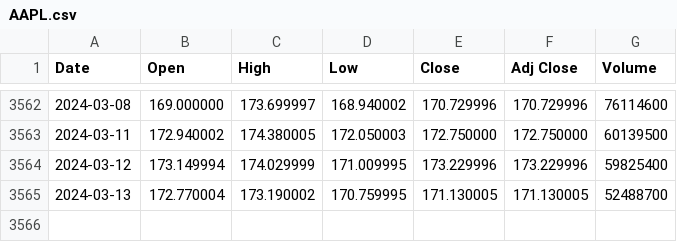
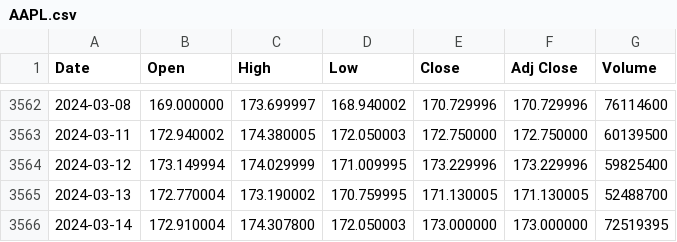
Before and after one commit to Safron09/deep_learning, a CSV file: Data_sets/appl_stock/AAPL.csv, drawn as a sheet; only a part is shown, gaps mark what is left out; the diff names each change by its address in the sheet, - before the commit and + after, or states it on an @@ line.

```diff
--- a/Data_sets/appl_stock/AAPL.csv
+++ b/Data_sets/appl_stock/AAPL.csv
+row 3566: 2024-03-14 | 172.910004 | 174.307800 | 172.050003 | 173.000000 | 173.000000 | 72519395
```
Also changed, not shown: 4 other files.
